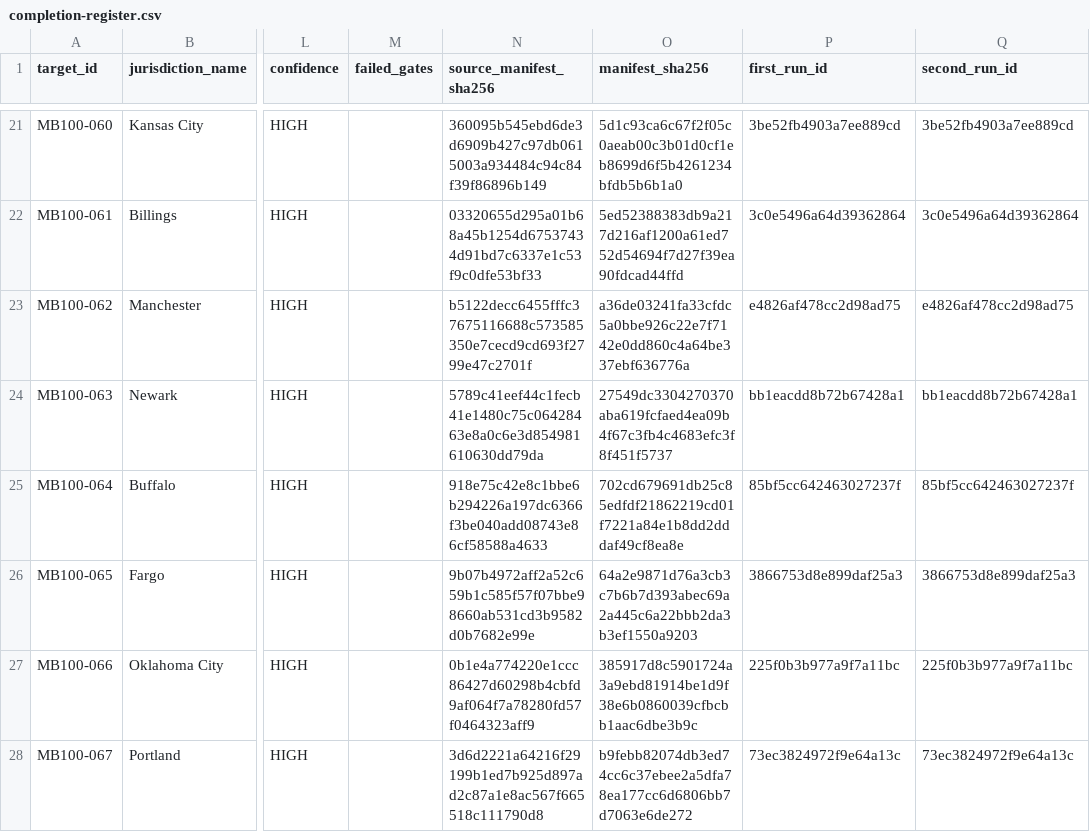
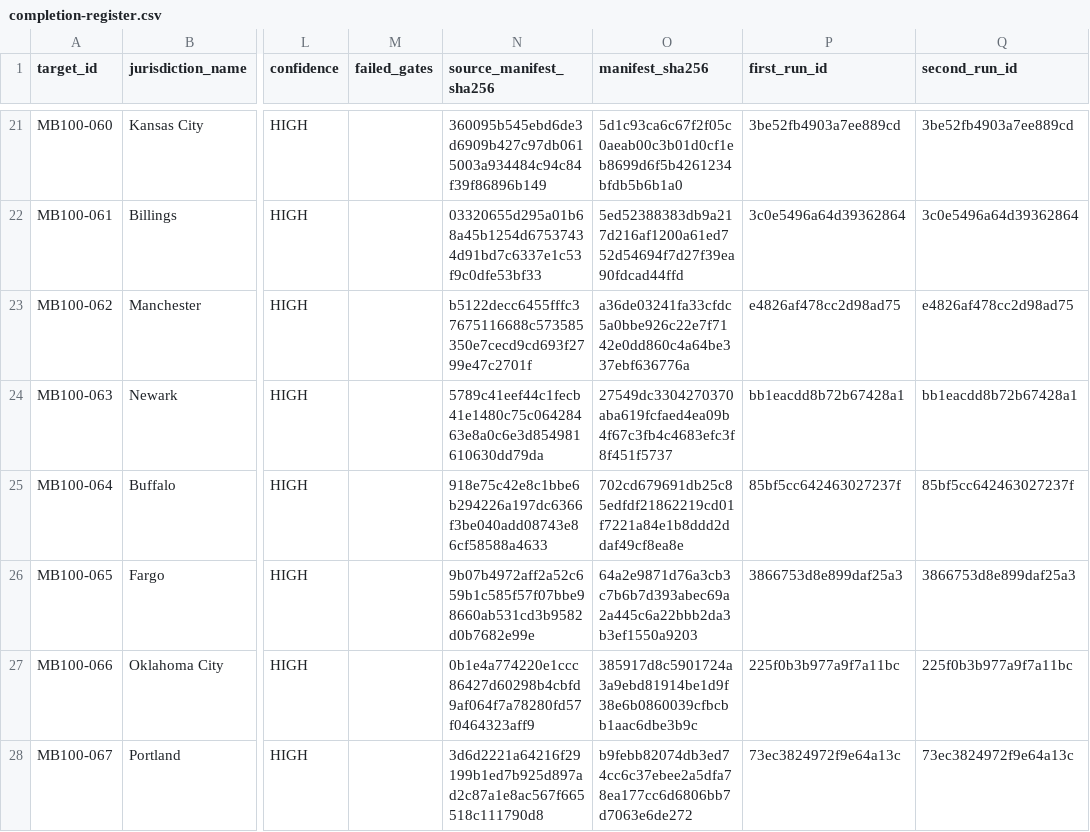
Before and after one commit to MightyLoud/Civic-Cartography, a CSV file: evidence/measured-batch-100/completion-register.csv, drawn as a sheet; only a part is shown, gaps mark what is left out; the diff names each change by its address in the sheet, - before the commit and + after, or states it on an @@ line.

Commit message:
Exercise completion register integrity negative control

```diff
--- a/evidence/measured-batch-100/completion-register.csv
+++ b/evidence/measured-batch-100/completion-register.csv
-O25 (manifest_sha256): 702cd679691db25c85edfdf21862219cd01f7221a84e1b8dd2dddaf49cf8ea8e
+O25 (manifest_sha256): 702cd679691db25c85edfdf21862219cd01f7221a84e1b8ddd2ddaf49cf8ea8e
```
